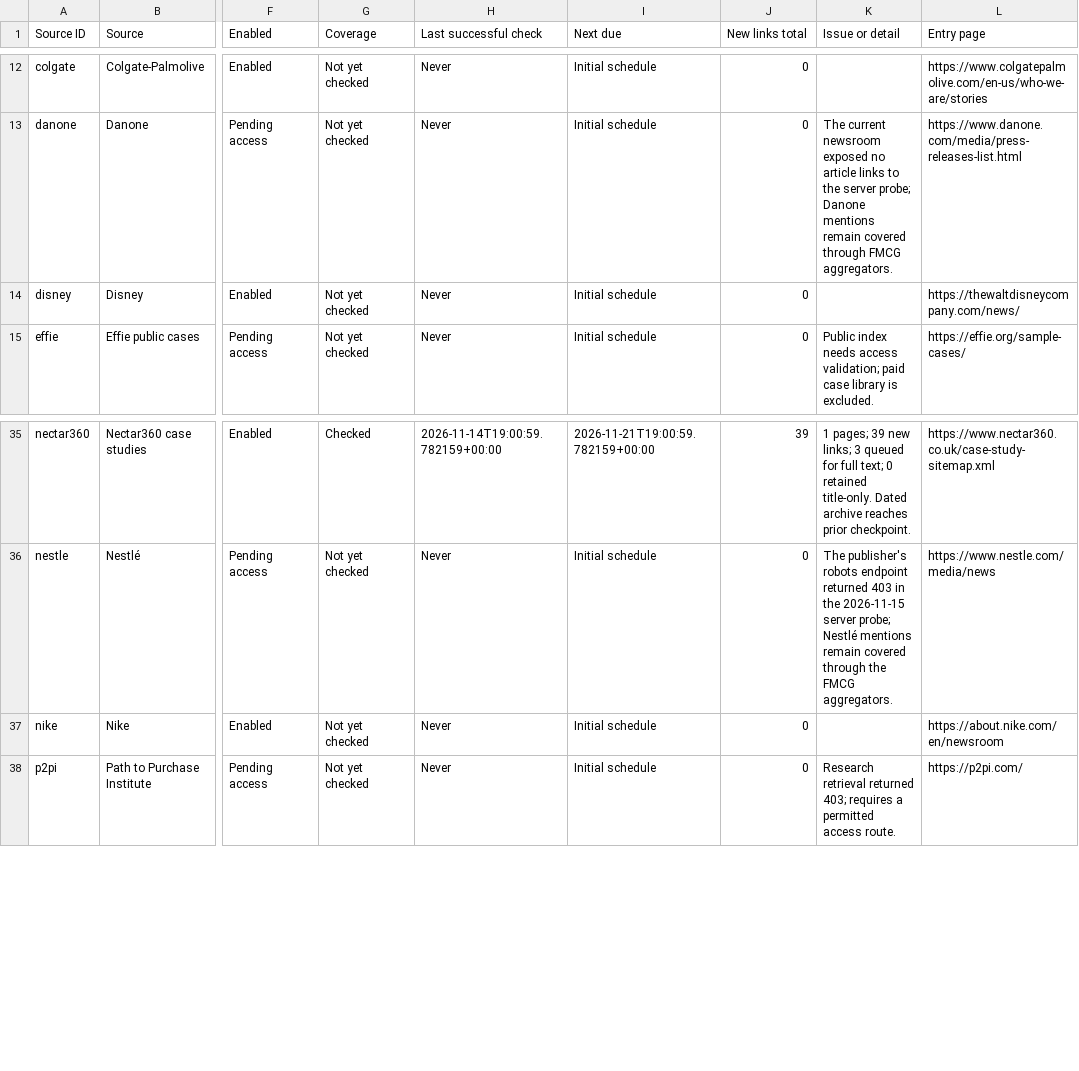
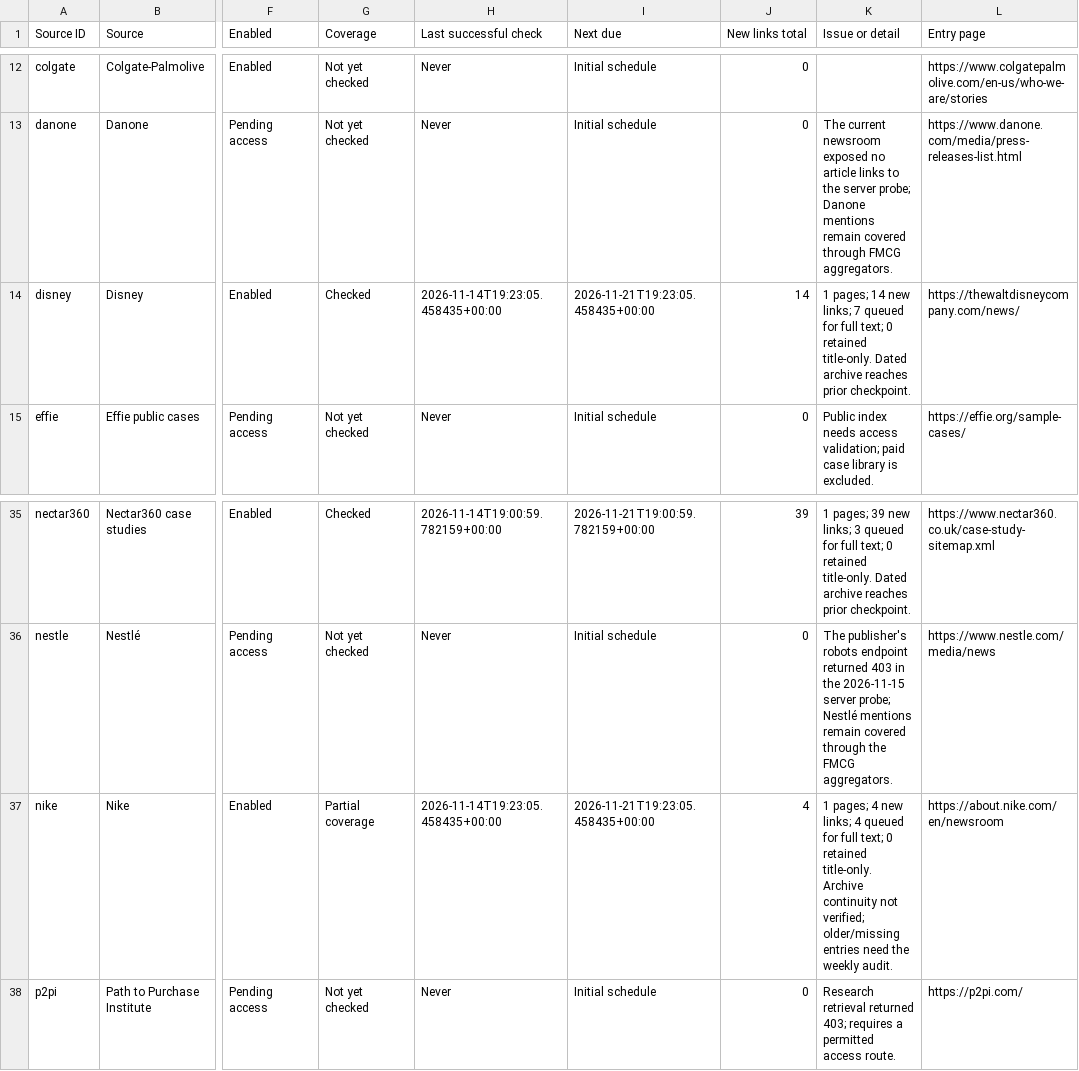
Before and after one commit to Aayu/martech-radar, a CSV file: outputs/collector/sources.csv, drawn as a sheet; only a part is shown, gaps mark what is left out; the diff names each change by its address in the sheet, - before the commit and + after, or states it on an @@ line.

```diff
--- a/outputs/collector/sources.csv
+++ b/outputs/collector/sources.csv
-G14 (Coverage): Not yet checked
+G14 (Coverage): Checked
-H14 (Last successful check): Never
+H14 (Last successful check): 2026-11-14T19:23:05.458435+00:00
-I14 (Next due): Initial schedule
+I14 (Next due): 2026-11-21T19:23:05.458435+00:00
-J14 (New links total): 0
+J14 (New links total): 14
-K14 (Issue or detail): (empty)
+K14 (Issue or detail): 1 pages; 14 new links; 7 queued for full text; 0 retained title-only. Dated archive reaches prior checkpoint.
-G37 (Coverage): Not yet checked
+G37 (Coverage): Partial coverage
-H37 (Last successful check): Never
+H37 (Last successful check): 2026-11-14T19:23:05.458435+00:00
-I37 (Next due): Initial schedule
+I37 (Next due): 2026-11-21T19:23:05.458435+00:00
-J37 (New links total): 0
+J37 (New links total): 4
-K37 (Issue or detail): (empty)
+K37 (Issue or detail): 1 pages; 4 new links; 4 queued for full text; 0 retained title-only. Archive continuity not verified; older/missing entries need the weekly audit.
```
Also changed, not shown: outputs/collector/runs.csv, 11 other files.
